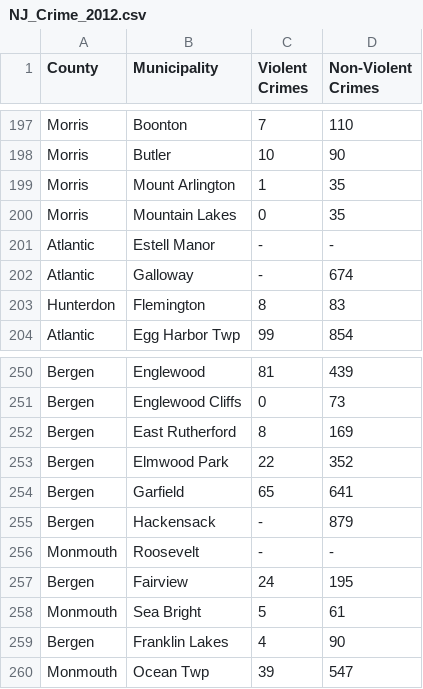
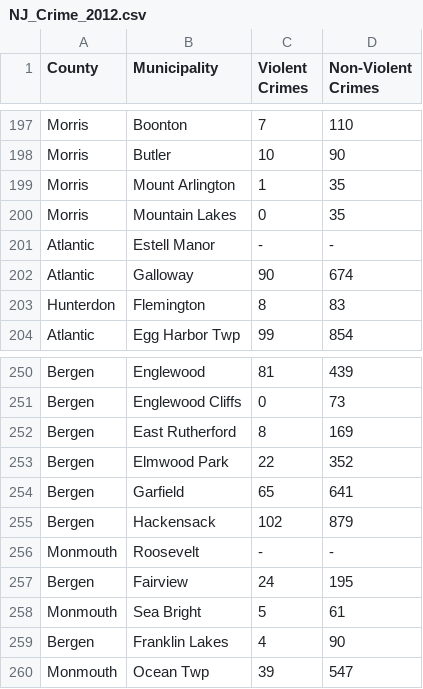
Before and after one commit to sai-cs-stud/NJLegisAnalysis, a CSV file: NJ_prject/Pandas/NJ_Crime_2012.csv, drawn as a sheet; only a part is shown, gaps mark what is left out; the diff covers the shown part only.

Commit message:
Update NJ_Crime_2012.csv

```diff
--- a/NJ_prject/Pandas/NJ_Crime_2012.csv
+++ b/NJ_prject/Pandas/NJ_Crime_2012.csv
@@ -201,3 +201,3 @@ Morris,Mountain Lakes,0,35
 Atlantic,Estell Manor,-,-
-Atlantic,Galloway,-,674
+Atlantic,Galloway,90,674
 Hunterdon,Flemington,8,83
@@ -254,3 +254,3 @@ Bergen,Elmwood Park,22,352
 Bergen,Garfield,65,641
-Bergen,Hackensack,-,879
+Bergen,Hackensack,102,879
 Monmouth,Roosevelt,-,-
```
Also changed, not shown: 9 edited cells elsewhere in this file.
